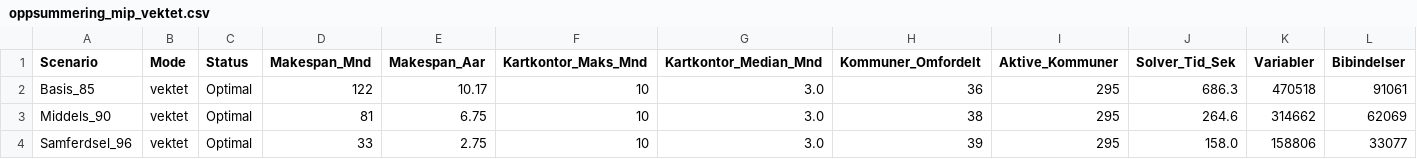
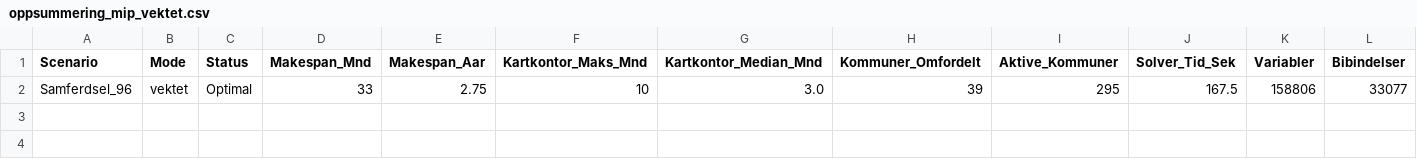
Before and after one commit to LOG650/G16-lotte-individuell, a CSV file: 004 data/processed_data/oppsummering_mip_vektet.csv, drawn as a sheet.

```diff
--- a/004 data/processed_data/oppsummering_mip_vektet.csv
+++ b/004 data/processed_data/oppsummering_mip_vektet.csv
@@ -1,4 +1,2 @@
 Scenario,Mode,Status,Makespan_Mnd,Makespan_Aar,Kartkontor_Maks_Mnd,Kartkontor_Median_Mnd,Kommuner_Omfordelt,Aktive_Kommuner,Solver_Tid_Sek,Variabler,Bibindelser
-Basis_85,vektet,Optimal,122,10.17,10,3.0,36,295,686.3,470518,91061
-Middels_90,vektet,Optimal,81,6.75,10,3.0,38,295,264.6,314662,62069
-Samferdsel_96,vektet,Optimal,33,2.75,10,3.0,39,295,158.0,158806,33077
+Samferdsel_96,vektet,Optimal,33,2.75,10,3.0,39,295,167.5,158806,33077
```
Also changed, not shown: 6 other files.
